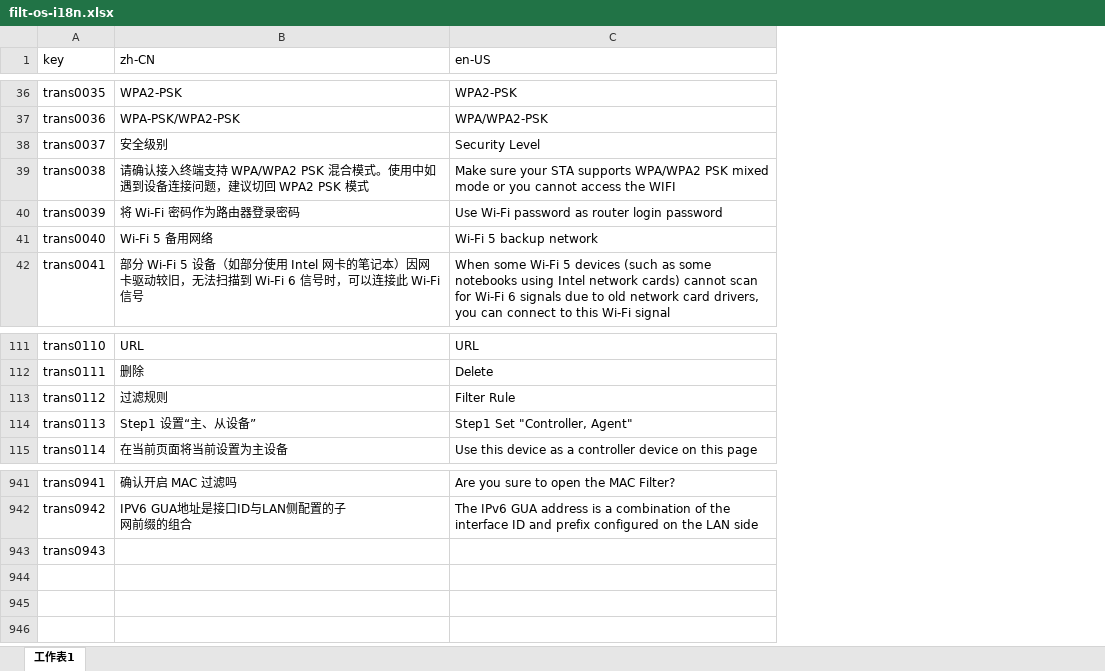
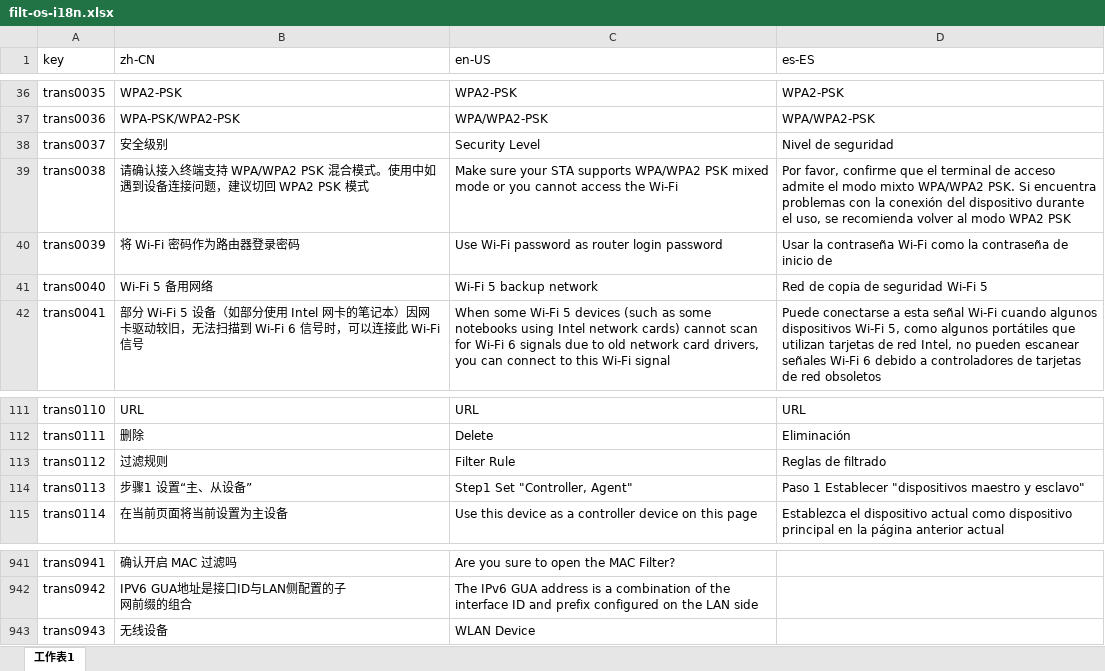
Before and after one commit to ytppp/fhtek-docs, an Excel workbook: filt-os-i18n.xlsx, sheet 工作表1, drawn as a sheet; only a part is shown, gaps mark what is left out; values as stored, in another font and other column widths than the file's, no borders; the diff covers the shown part only; the diff names each change by its address in the sheet, - before the commit and + after, or states it on an @@ line.

```diff
--- a/filt-os-i18n.xlsx (sheet 工作表1)
+++ b/filt-os-i18n.xlsx (sheet 工作表1)
+column D (es-ES), rows 36-42: WPA2-PSK | WPA/WPA2-PSK | Nivel de seguridad | Por favor, confirme que el terminal de acceso admite el modo mixto WPA/WPA2 PSK. Si encuentra problemas con la conexión del dispositivo durante el uso, se recomienda volver al modo WPA2 PSK | Usar la contraseña Wi-Fi como la contraseña de inicio de | Red de copia de seguridad Wi-Fi 5 | Puede conectarse a esta señal Wi-Fi cuando algunos dispositivos Wi-Fi 5, como algunos portátiles que utilizan tarjetas de red Intel, no pueden escanear señales Wi-Fi 6 debido a controladores de tarjetas de red obsoletos; rows 111-115: URL | Eliminación | Reglas de filtrado | Paso 1 Establecer "dispositivos maestro y esclavo" | Establezca el dispositivo actual como dispositivo principal en la página anterior actual
-C39 (en-US): …access the WIFI
+C39 (en-US): …access the Wi-Fi
-B114 (zh-CN): Step1 设置“主、从设备”
+B114 (zh-CN): 步骤1 设置“主、从设备”
-B943 (zh-CN): (empty)
+B943 (zh-CN): 无线设备
-C943 (en-US): (empty)
+C943 (en-US): WLAN Device
```
Also changed, not shown: 13 edited cells elsewhere in this sheet, 3 other files.
